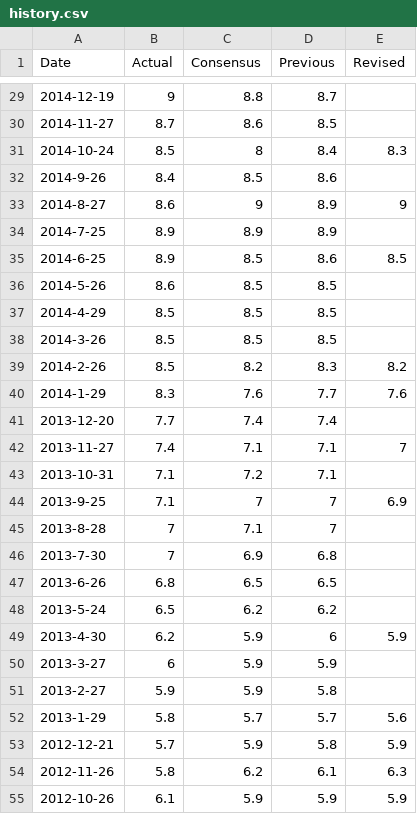
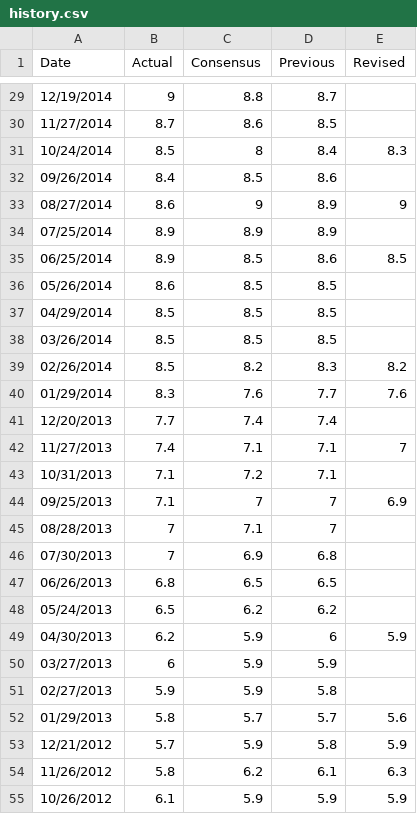
Before and after one commit to simonmunzert/election-forecasting-hertie-2017, a CSV file: history.csv, drawn as a sheet; only a part is shown, gaps mark what is left out; the diff covers the shown part only.

```diff
--- a/history.csv
+++ b/history.csv
@@ -29,27 +29,27 @@ Date,Actual,Consensus,Previous,Revised
-2014-12-19,9,8.8,8.7,
-2014-11-27,8.7,8.6,8.5,
-2014-10-24,8.5,8,8.4,8.3
-2014-9-26,8.4,8.5,8.6,
-2014-8-27,8.6,9,8.9,9
-2014-7-25,8.9,8.9,8.9,
-2014-6-25,8.9,8.5,8.6,8.5
-2014-5-26,8.6,8.5,8.5,
-2014-4-29,8.5,8.5,8.5,
-2014-3-26,8.5,8.5,8.5,
-2014-2-26,8.5,8.2,8.3,8.2
-2014-1-29,8.3,7.6,7.7,7.6
-2013-12-20,7.7,7.4,7.4,
-2013-11-27,7.4,7.1,7.1,7
-2013-10-31,7.1,7.2,7.1,
-2013-9-25,7.1,7,7,6.9
-2013-8-28,7,7.1,7,
-2013-7-30,7,6.9,6.8,
-2013-6-26,6.8,6.5,6.5,
-2013-5-24,6.5,6.2,6.2,
-2013-4-30,6.2,5.9,6,5.9
-2013-3-27,6,5.9,5.9,
-2013-2-27,5.9,5.9,5.8,
-2013-1-29,5.8,5.7,5.7,5.6
-2012-12-21,5.7,5.9,5.8,5.9
-2012-11-26,5.8,6.2,6.1,6.3
-2012-10-26,6.1,5.9,5.9,5.9
+12/19/2014,9,8.8,8.7,
+11/27/2014,8.7,8.6,8.5,
+10/24/2014,8.5,8,8.4,8.3
+09/26/2014,8.4,8.5,8.6,
+08/27/2014,8.6,9,8.9,9
+07/25/2014,8.9,8.9,8.9,
+06/25/2014,8.9,8.5,8.6,8.5
+05/26/2014,8.6,8.5,8.5,
+04/29/2014,8.5,8.5,8.5,
+03/26/2014,8.5,8.5,8.5,
+02/26/2014,8.5,8.2,8.3,8.2
+01/29/2014,8.3,7.6,7.7,7.6
+12/20/2013,7.7,7.4,7.4,
+11/27/2013,7.4,7.1,7.1,7
+10/31/2013,7.1,7.2,7.1,
+09/25/2013,7.1,7,7,6.9
+08/28/2013,7,7.1,7,
+07/30/2013,7,6.9,6.8,
+06/26/2013,6.8,6.5,6.5,
+05/24/2013,6.5,6.2,6.2,
+04/30/2013,6.2,5.9,6,5.9
+03/27/2013,6,5.9,5.9,
+02/27/2013,5.9,5.9,5.8,
+01/29/2013,5.8,5.7,5.7,5.6
+12/21/2012,5.7,5.9,5.8,5.9
+11/26/2012,5.8,6.2,6.1,6.3
+10/26/2012,6.1,5.9,5.9,5.9
```
Also changed, not shown: 94 edited cells elsewhere in this file.
